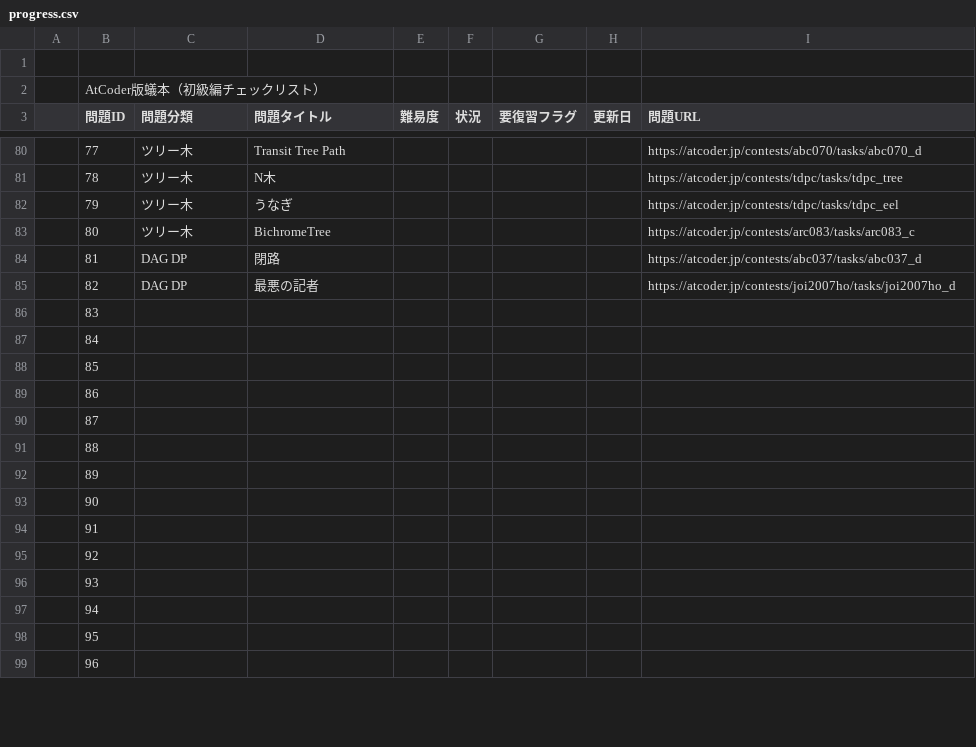
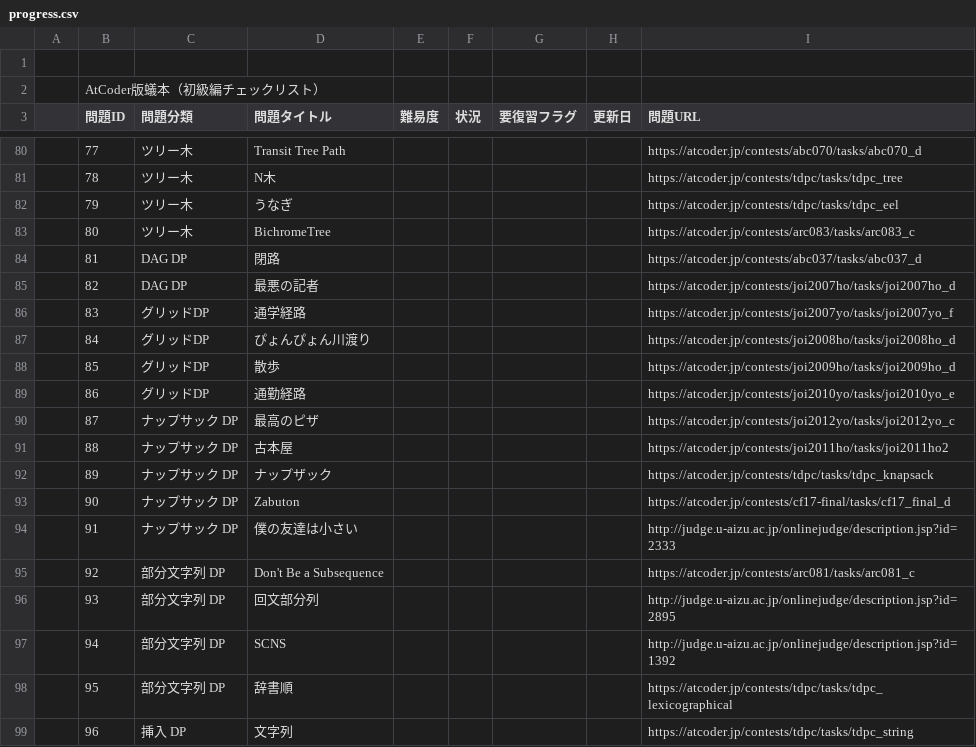
Before and after one commit to nokoshu/Ant-Book-AtCoder-Version, a CSV file: progress.csv, drawn as a sheet; only a part is shown, gaps mark what is left out; the diff covers the shown part only.

Commit message:
update progress

```diff
--- a/progress.csv
+++ b/progress.csv
@@ -85,15 +85,15 @@
 ,82,DAG DP,最悪の記者,,,,,https://atcoder.jp/contests/joi2007ho/tasks/joi2007ho_d
-,83,,,,,,,
-,84,,,,,,,
-,85,,,,,,,
-,86,,,,,,,
-,87,,,,,,,
-,88,,,,,,,
-,89,,,,,,,
-,90,,,,,,,
-,91,,,,,,,
-,92,,,,,,,
-,93,,,,,,,
-,94,,,,,,,
-,95,,,,,,,
-,96,,,,,,,
+,83,グリッドDP,通学経路,,,,,https://atcoder.jp/contests/joi2007yo/tasks/joi2007yo_f
+,84,グリッドDP,ぴょんぴょん川渡り,,,,,https://atcoder.jp/contests/joi2008ho/tasks/joi2008ho_d
+,85,グリッドDP,散歩,,,,,https://atcoder.jp/contests/joi2009ho/tasks/joi2009ho_d
+,86,グリッドDP,通勤経路,,,,,https://atcoder.jp/contests/joi2010yo/tasks/joi2010yo_e
+,87,ナップサック DP,最高のピザ,,,,,https://atcoder.jp/contests/joi2012yo/tasks/joi2012yo_c
+,88,ナップサック DP,古本屋,,,,,https://atcoder.jp/contests/joi2011ho/tasks/joi2011ho2
+,89,ナップサック DP,ナップザック,,,,,https://atcoder.jp/contests/tdpc/tasks/tdpc_knapsack
+,90,ナップサック DP,Zabuton,,,,,https://atcoder.jp/contests/cf17-final/tasks/cf17_final_d
+,91,ナップサック DP,僕の友達は小さい,,,,,http://judge.u-aizu.ac.jp/onlinejudge/description.jsp?id=2333
+,92,部分文字列 DP,Don't Be a Subsequence,,,,,https://atcoder.jp/contests/arc081/tasks/arc081_c
+,93,部分文字列 DP,回文部分列,,,,,http://judge.u-aizu.ac.jp/onlinejudge/description.jsp?id=2895
+,94,部分文字列 DP,SCNS,,,,,http://judge.u-aizu.ac.jp/onlinejudge/description.jsp?id=1392
+,95,部分文字列 DP,辞書順,,,,,https://atcoder.jp/contests/tdpc/tasks/tdpc_lexicographical
+,96,挿入 DP,文字列,,,,,https://atcoder.jp/contests/tdpc/tasks/tdpc_string
```
Also changed, not shown: 1 removed row and 48 edited cells elsewhere in this file.
